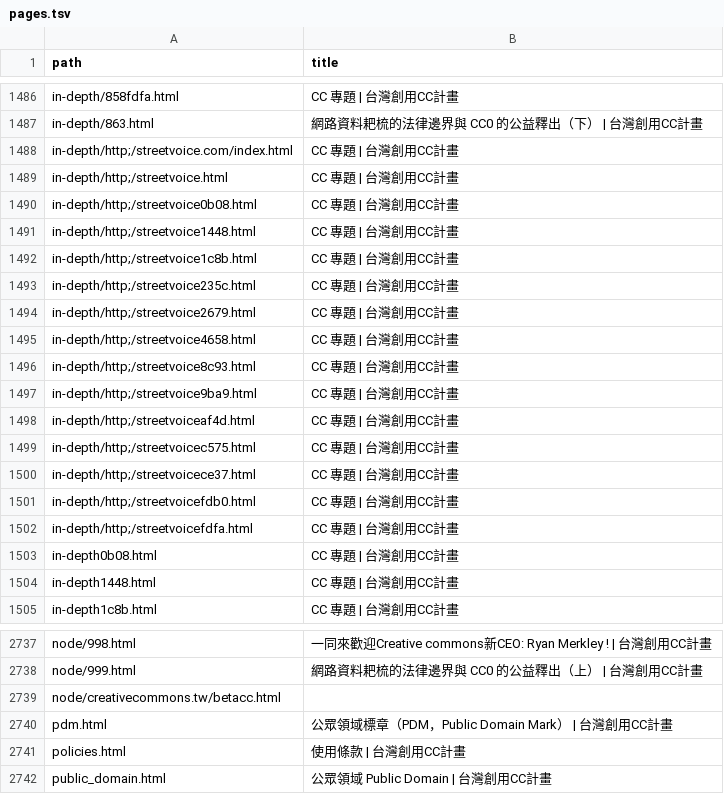
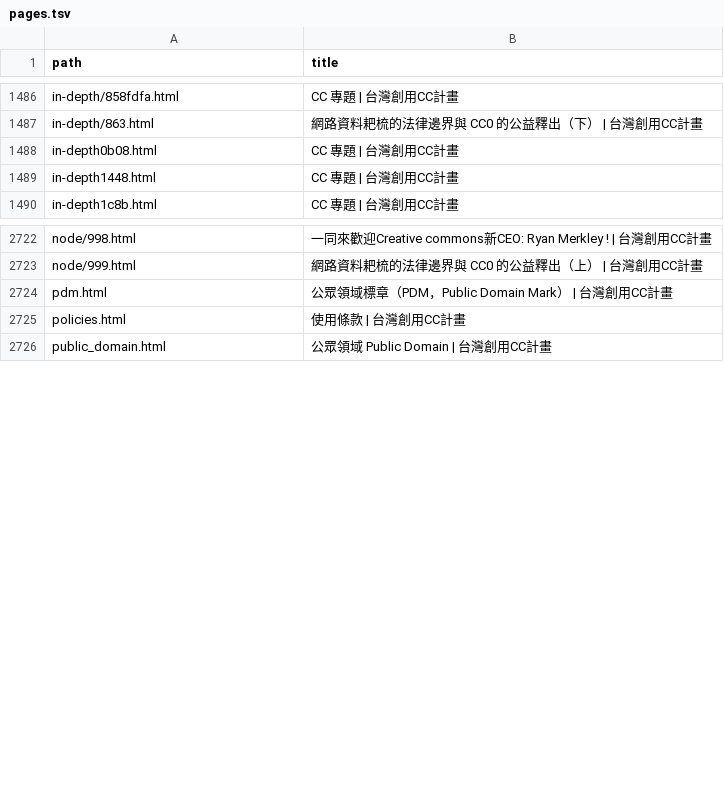
Before and after one commit to ocftw/creativecommons.tw, a TSV file: pages.tsv, drawn as a sheet; only a part is shown, gaps mark what is left out.

Commit message:
rm duplicate pages in c99da48a812e7fcda143c93ac9b1d2bdc30ab7d1

```diff
--- a/pages.tsv
+++ b/pages.tsv
@@ -1487,17 +1487,2 @@ in-depth/858fdfa.html	CC 專題 | 台灣創用CC計畫
 in-depth/863.html	網路資料耙梳的法律邊界與 CC0 的公益釋出（下） | 台灣創用CC計畫
-in-depth/http;/streetvoice.com/index.html	CC 專題 | 台灣創用CC計畫
-in-depth/http;/streetvoice.html	CC 專題 | 台灣創用CC計畫
-in-depth/http;/streetvoice0b08.html	CC 專題 | 台灣創用CC計畫
-in-depth/http;/streetvoice1448.html	CC 專題 | 台灣創用CC計畫
-in-depth/http;/streetvoice1c8b.html	CC 專題 | 台灣創用CC計畫
-in-depth/http;/streetvoice235c.html	CC 專題 | 台灣創用CC計畫
-in-depth/http;/streetvoice2679.html	CC 專題 | 台灣創用CC計畫
-in-depth/http;/streetvoice4658.html	CC 專題 | 台灣創用CC計畫
-in-depth/http;/streetvoice8c93.html	CC 專題 | 台灣創用CC計畫
-in-depth/http;/streetvoice9ba9.html	CC 專題 | 台灣創用CC計畫
-in-depth/http;/streetvoiceaf4d.html	CC 專題 | 台灣創用CC計畫
-in-depth/http;/streetvoicec575.html	CC 專題 | 台灣創用CC計畫
-in-depth/http;/streetvoicece37.html	CC 專題 | 台灣創用CC計畫
-in-depth/http;/streetvoicefdb0.html	CC 專題 | 台灣創用CC計畫
-in-depth/http;/streetvoicefdfa.html	CC 專題 | 台灣創用CC計畫
 in-depth0b08.html	CC 專題 | 台灣創用CC計畫
@@ -2738,3 +2723,2 @@ node/998.html	一同來歡迎Creative commons新CEO: Ryan Merkley ! | 台灣創
 node/999.html	網路資料耙梳的法律邊界與 CC0 的公益釋出（上） | 台灣創用CC計畫
-node/creativecommons.tw/betacc.html	
 pdm.html	公眾領域標章（PDM，Public Domain Mark） | 台灣創用CC計畫
```
